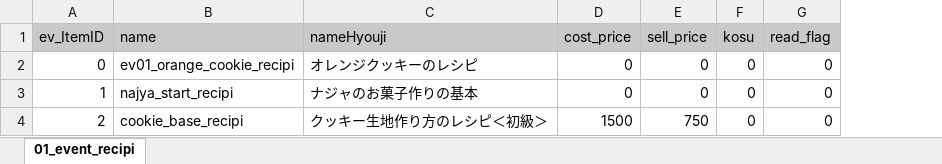
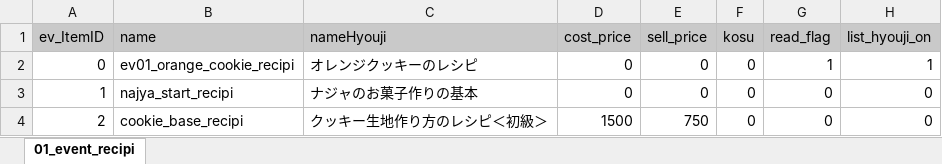
Before and after one commit to matoarita/Okashi_Atlier2, an Excel workbook: Assets/Excel_Data/Entity_eventItemDataBase.xlsx, sheet 01_event_recipi, drawn as a sheet; values as stored, in another font and other column widths than the file's, no borders; the diff names each change by its address in the sheet, - before the commit and + after, or states it on an @@ line.

```diff
--- a/Assets/Excel_Data/Entity_eventItemDataBase.xlsx (sheet 01_event_recipi)
+++ b/Assets/Excel_Data/Entity_eventItemDataBase.xlsx (sheet 01_event_recipi)
+column H (list_hyouji_on), rows 2-4: 1 | 0 | 0
-G2 (read_flag): 0
+G2 (read_flag): 1
```
Also changed, not shown: 16 other files.
